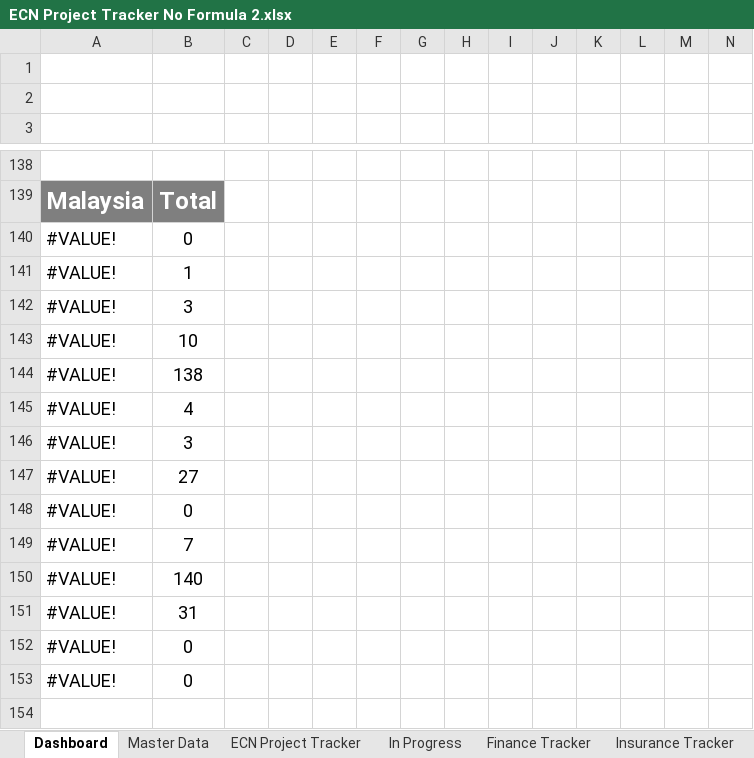
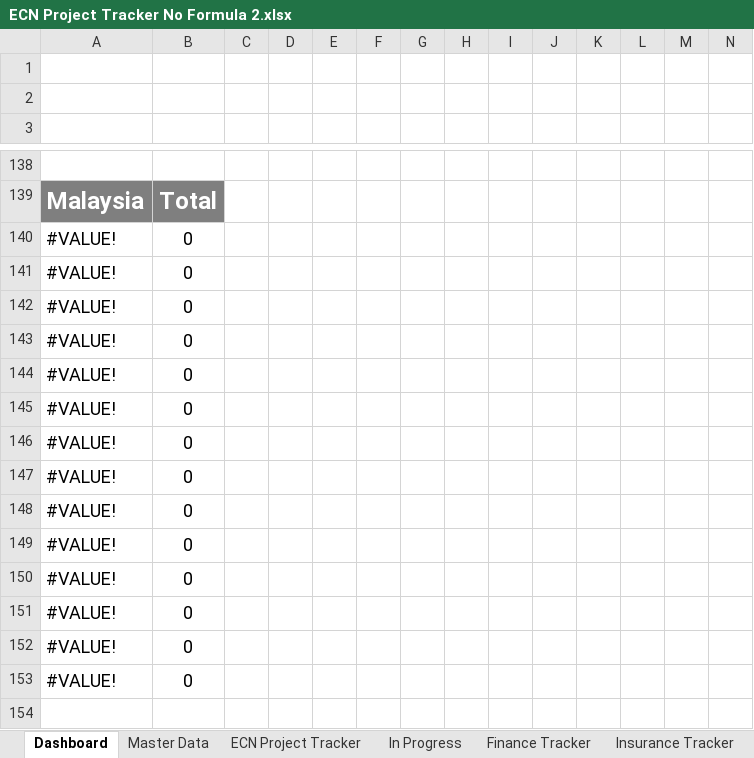
Before and after one commit to Azrul87/project-tracking, an Excel workbook: ECN Project Tracker No Formula 2.xlsx, sheet Dashboard, drawn as a sheet; only a part is shown, gaps mark what is left out; values as stored, in another font and other column widths than the file's, no borders; charts and pictures not drawn; removed rows and columns are numbered as before the commit, all else as after; rows hold the shown columns only; the diff names each change by its address in the sheet, - before the commit and + after, or states it on an @@ line.

```diff
--- a/ECN Project Tracker No Formula 2.xlsx (sheet Dashboard)
+++ b/ECN Project Tracker No Formula 2.xlsx (sheet Dashboard)
-row 141: #VALUE! | 1
-row 142: #VALUE! | 3
-row 143: #VALUE! | 10
-row 144: #VALUE! | 138
-row 145: #VALUE! | 4
-row 146: #VALUE! | 3
-row 147: #VALUE! | 27
-B142: 7
+B142: 0
-B143: 140
+B143: 0
-B144: 31
+B144: 0
+row 145: #VALUE! | 0
+row 146: #VALUE! | 0
+row 147: #VALUE! | 0
+row 148: #VALUE! | 0
+row 149: #VALUE! | 0
+row 150: #VALUE! | 0
+row 151: #VALUE! | 0
```
Also changed, not shown: sheet Master Data, sheet ECN Project Tracker, formulas that keep their value, charts or pictures, 57 other files.
